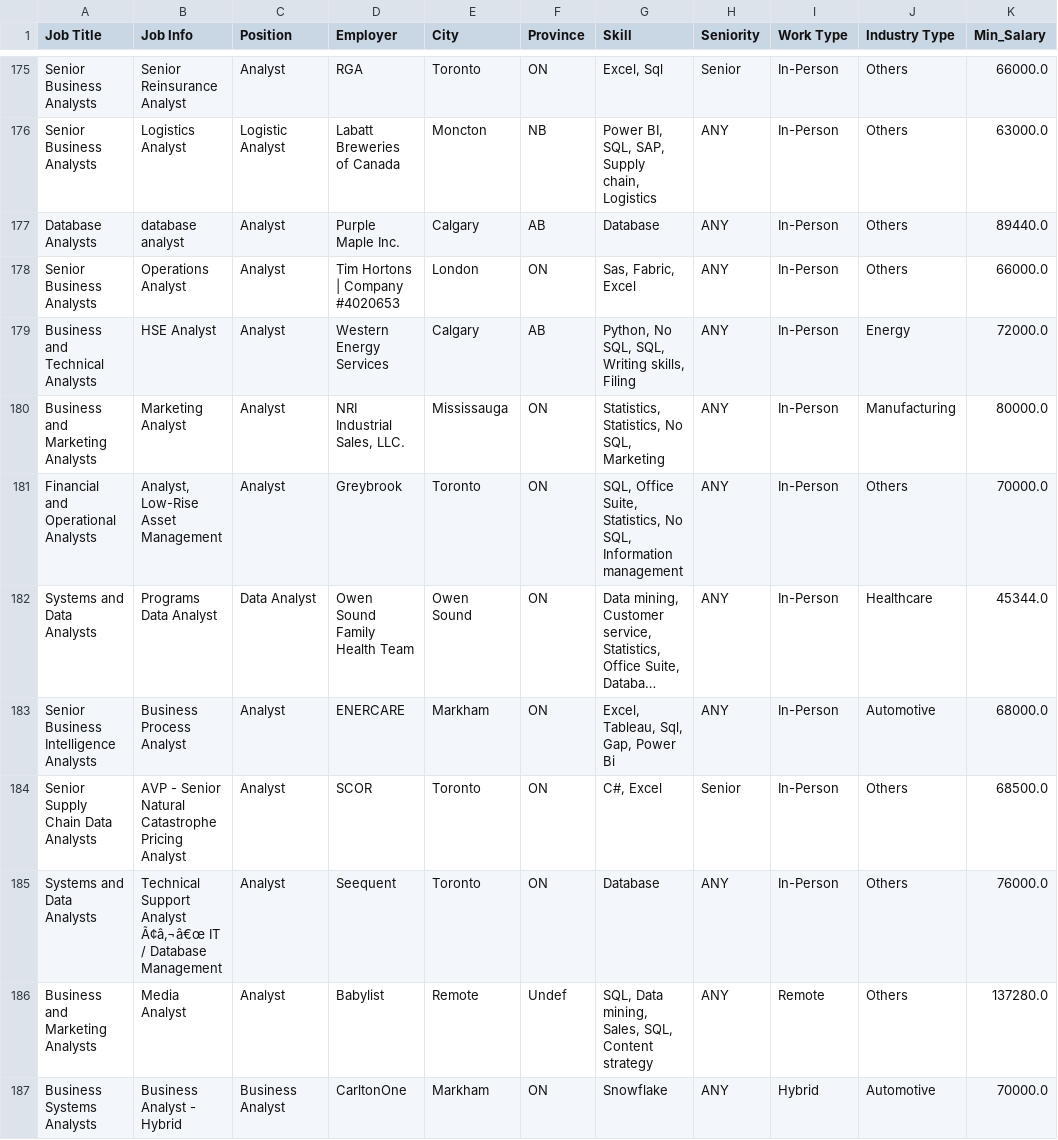
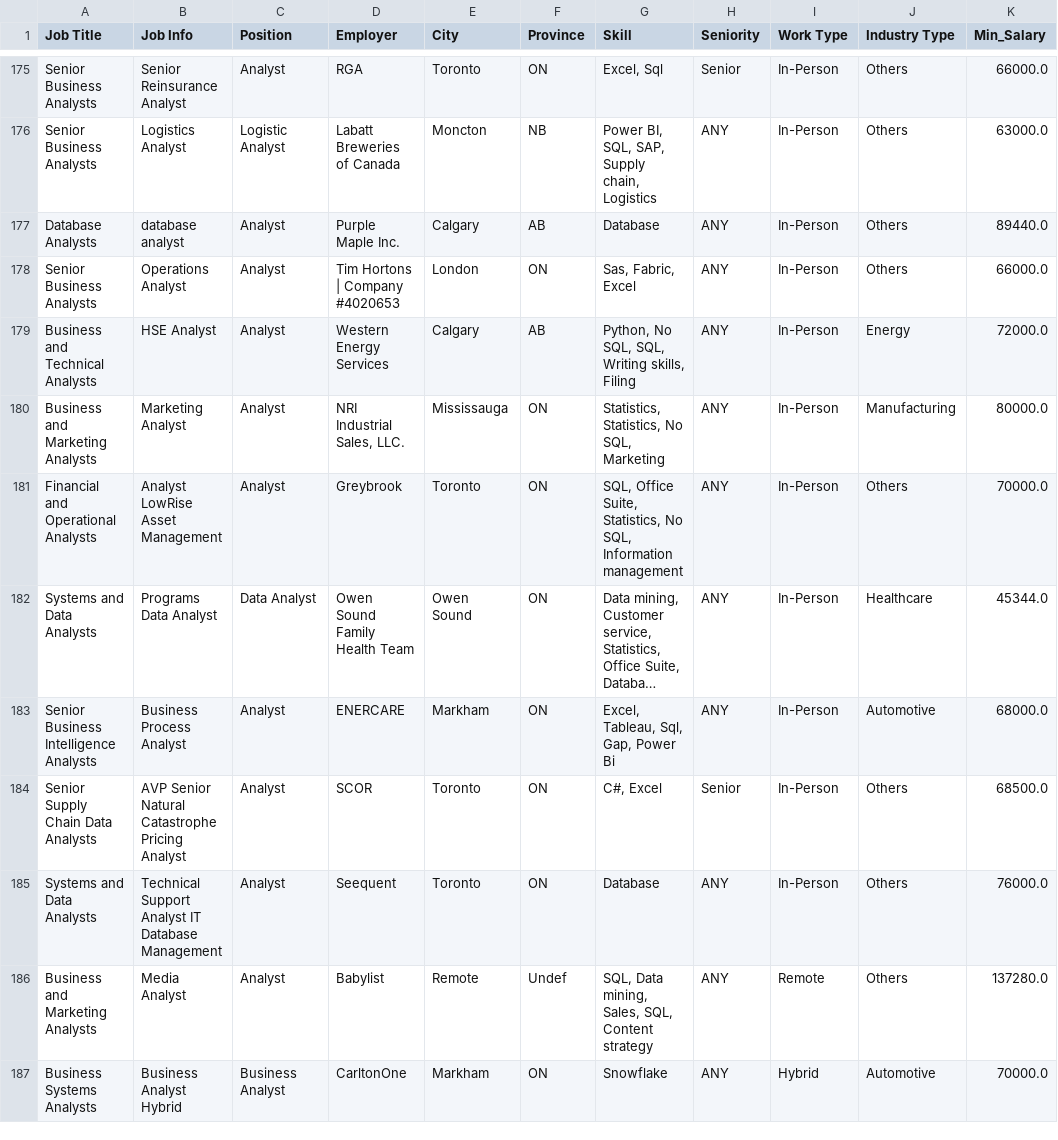
Before and after one commit to shadowdk3/canada_software_job_trend_in_2024, a CSV file: artifacts/test.csv, drawn as a sheet; only a part is shown, gaps mark what is left out; long unchanged cells end in …; the diff covers the shown part only; the diff names each change by its address in the sheet, - before the commit and + after, or states it on an @@ line.

```diff
--- a/artifacts/test.csv
+++ b/artifacts/test.csv
-B181 (Job Info): Analyst, Low-Rise Asset Management
+B181 (Job Info): Analyst LowRise Asset Management
-B184 (Job Info): AVP - Senior Natural…
+B184 (Job Info): AVP Senior Natural…
-B185 (Job Info): …Support Analyst Ã¢â‚¬â€œ IT / Database Management
+B185 (Job Info): …Support Analyst IT Database Management
-B187 (Job Info): Business Analyst - Hybrid
+B187 (Job Info): Business Analyst Hybrid
```
Also changed, not shown: 147 edited cells elsewhere in this file, artifacts/data.csv, artifacts/train.csv, 4 other files.
